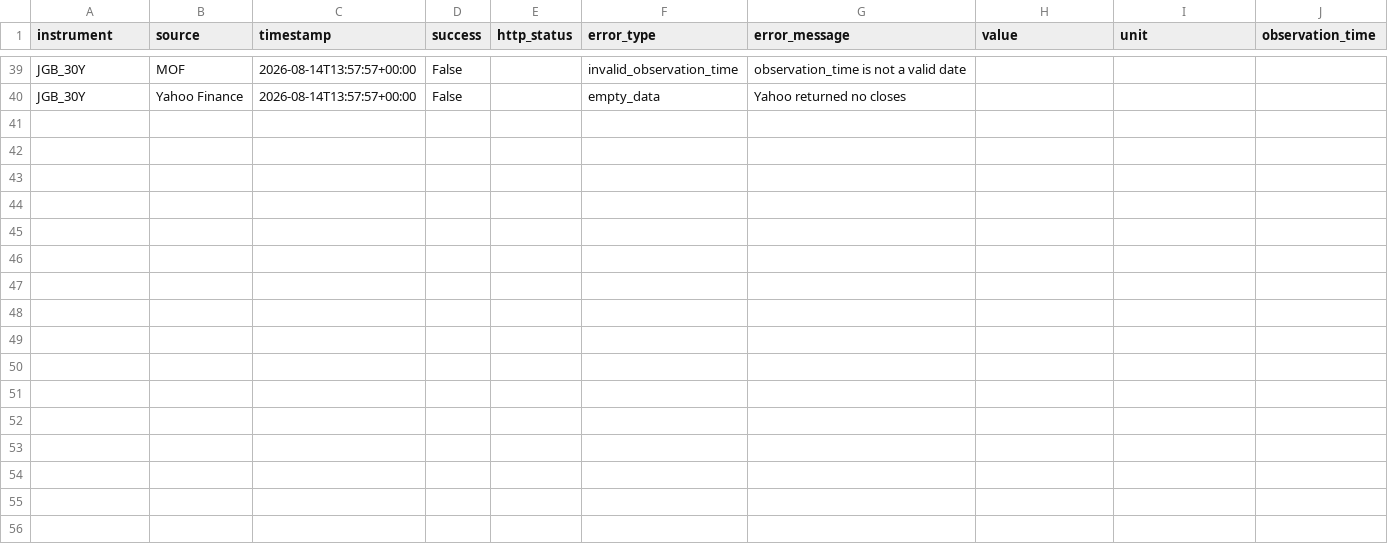
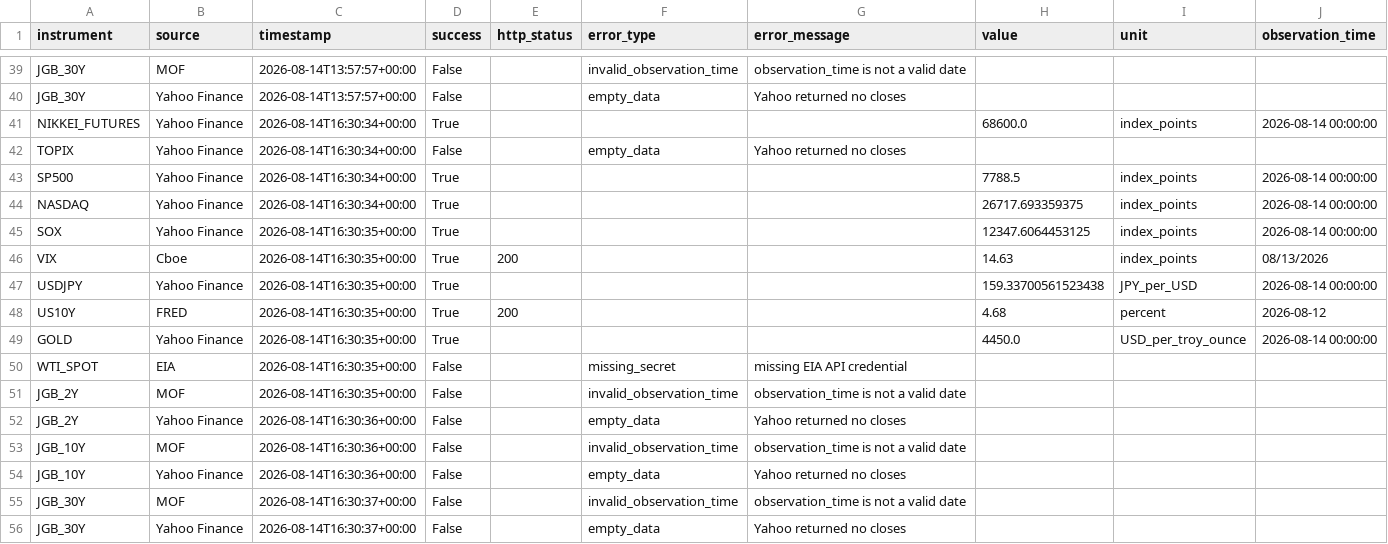
Before and after one commit to syake1/anti-trading-system, a CSV file: data/source_audit.csv, drawn as a sheet; only a part is shown, gaps mark what is left out; rows hold the shown columns only; the diff names each change by its address in the sheet, - before the commit and + after, or states it on an @@ line.

```diff
--- a/data/source_audit.csv
+++ b/data/source_audit.csv
+row 41: NIKKEI_FUTURES | Yahoo Finance | 2026-08-14T16:30:34+00:00 | True |  |  |  | 68600.0 | index_points | 2026-08-14 00:00:00
+row 42: TOPIX | Yahoo Finance | 2026-08-14T16:30:34+00:00 | False |  | empty_data | Yahoo returned no closes
+row 43: SP500 | Yahoo Finance | 2026-08-14T16:30:34+00:00 | True |  |  |  | 7788.5 | index_points | 2026-08-14 00:00:00
+row 44: NASDAQ | Yahoo Finance | 2026-08-14T16:30:34+00:00 | True |  |  |  | 26717.693359375 | index_points | 2026-08-14 00:00:00
+row 45: SOX | Yahoo Finance | 2026-08-14T16:30:35+00:00 | True |  |  |  | 12347.6064453125 | index_points | 2026-08-14 00:00:00
+row 46: VIX | Cboe | 2026-08-14T16:30:35+00:00 | True | 200 |  |  | 14.63 | index_points | 08/13/2026
+row 47: USDJPY | Yahoo Finance | 2026-08-14T16:30:35+00:00 | True |  |  |  | 159.33700561523438 | JPY_per_USD | 2026-08-14 00:00:00
+row 48: US10Y | FRED | 2026-08-14T16:30:35+00:00 | True | 200 |  |  | 4.68 | percent | 2026-08-12
+row 49: GOLD | Yahoo Finance | 2026-08-14T16:30:35+00:00 | True |  |  |  | 4450.0 | USD_per_troy_ounce | 2026-08-14 00:00:00
+row 50: WTI_SPOT | EIA | 2026-08-14T16:30:35+00:00 | False |  | missing_secret | missing EIA API credential
+row 51: JGB_2Y | MOF | 2026-08-14T16:30:35+00:00 | False |  | invalid_observation_time | observation_time is not a valid date
+row 52: JGB_2Y | Yahoo Finance | 2026-08-14T16:30:36+00:00 | False |  | empty_data | Yahoo returned no closes
+row 53: JGB_10Y | MOF | 2026-08-14T16:30:36+00:00 | False |  | invalid_observation_time | observation_time is not a valid date
+row 54: JGB_10Y | Yahoo Finance | 2026-08-14T16:30:36+00:00 | False |  | empty_data | Yahoo returned no closes
+row 55: JGB_30Y | MOF | 2026-08-14T16:30:37+00:00 | False |  | invalid_observation_time | observation_time is not a valid date
+row 56: JGB_30Y | Yahoo Finance | 2026-08-14T16:30:37+00:00 | False |  | empty_data | Yahoo returned no closes
```
Also changed, not shown: data/market_environment.csv, data/sector_impact.csv, 6 other files.
